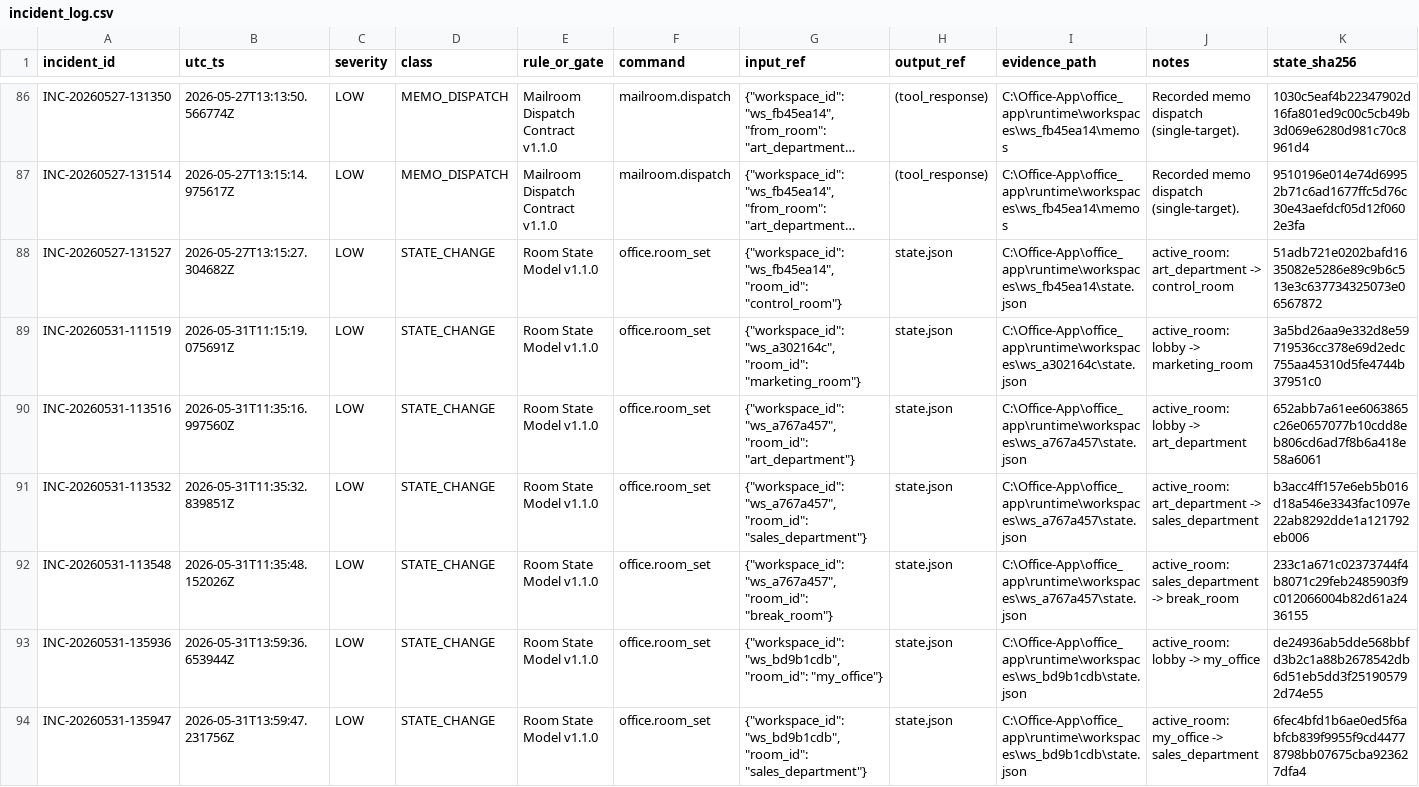
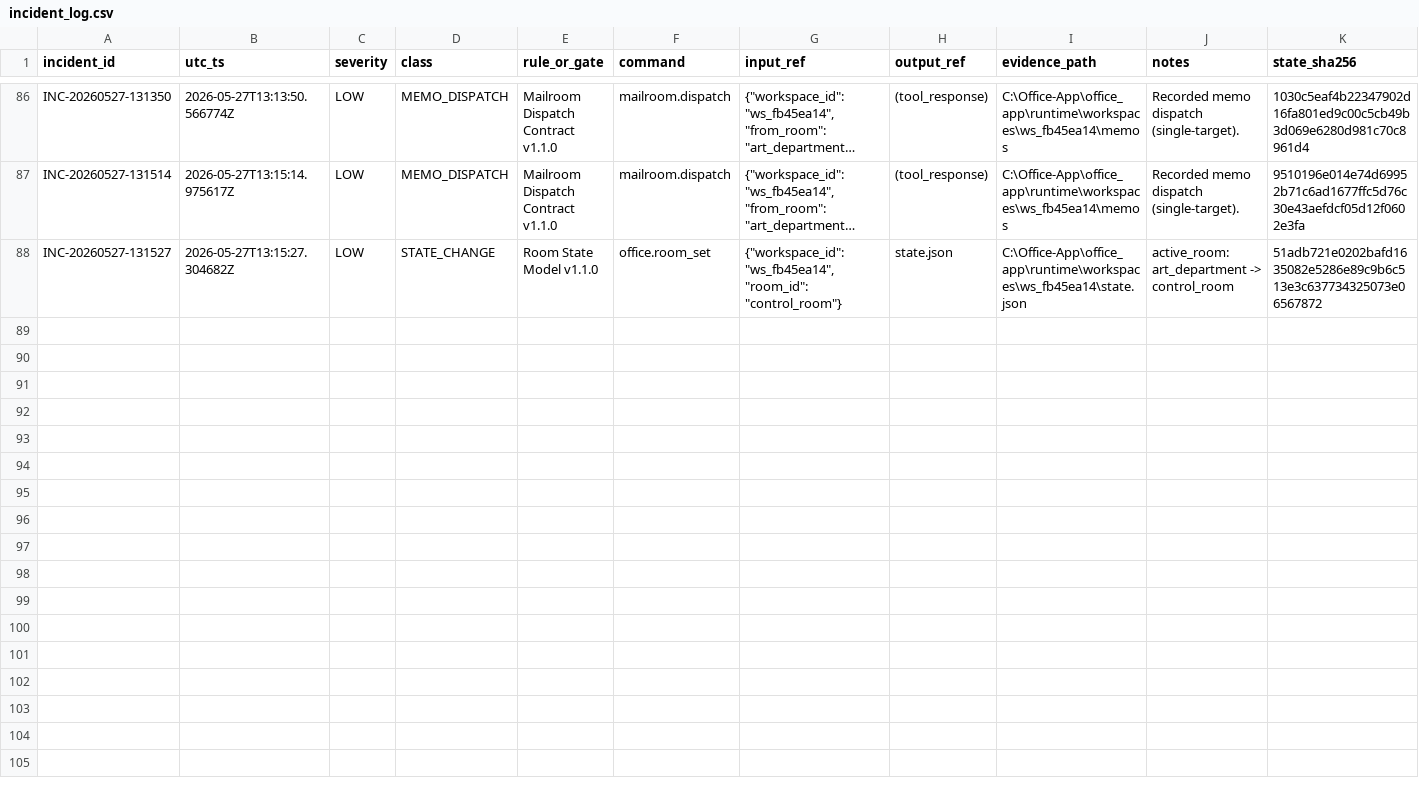
Before and after one commit to time2makecents-ops/veridex, a CSV file: office_app/backend/incident_log.csv, drawn as a sheet; only a part is shown, gaps mark what is left out; long unchanged cells end in …; the diff names each change by its address in the sheet, - before the commit and + after, or states it on an @@ line.

Commit message:
Remove runtime incident log noise

```diff
--- a/office_app/backend/incident_log.csv
+++ b/office_app/backend/incident_log.csv
-row 89: INC-20260531-111519 | 2026-05-31T11:15:19.075691Z | LOW | STATE_CHANGE | Room State Model v1.1.0 | office.room_set | {"workspace_id": "ws_a302164c", "room_id": "marketing_room"} | state.json | C:\Office-App\office_app\runtime\workspaces\ws_a302164c\state.json | active_room: lobby -> marketing_room | 3a5bd26aa9e332d8e59719536cc378e69d2edc755aa45310d5fe4744b37951c0
-row 90: INC-20260531-113516 | 2026-05-31T11:35:16.997560Z | LOW | STATE_CHANGE | Room State Model v1.1.0 | office.room_set | {"workspace_id": "ws_a767a457", "room_id": "art_department"} | state.json | C:\Office-App\office_app\runtime\workspaces\ws_a767a457\state.json | active_room: lobby -> art_department | 652abb7a61ee6063865c26e0657077b10cdd8eb806cd6ad7f8b6a418e58a6061
-row 91: INC-20260531-113532 | 2026-05-31T11:35:32.839851Z | LOW | STATE_CHANGE | Room State Model v1.1.0 | office.room_set | {"workspace_id": "ws_a767a457", "room_id": "sales_department"} | state.json | C:\Office-App\office_app\runtime\workspaces\ws_a767a457\state.json | active_room: art_department -> sales_department | b3acc4ff157e6eb5b016d18a546e3343fac1097e22ab8292dde1a121792eb006
-row 92: INC-20260531-113548 | 2026-05-31T11:35:48.152026Z | LOW | STATE_CHANGE | Room State Model v1.1.0 | office.room_set | {"workspace_id": "ws_a767a457", "room_id": "break_room"} | state.json | C:\Office-App\office_app\runtime\workspaces\ws_a767a457\state.json | active_room: sales_department -> break_room | 233c1a671c02373744f4b8071c29feb2485903f9c012066004b82d61a2436155
-row 93: INC-20260531-135936 | 2026-05-31T13:59:36.653944Z | LOW | STATE_CHANGE | Room State Model v1.1.0 | office.room_set | {"workspace_id": "ws_bd9b1cdb", "room_id": "my_office"} | state.json | C:\Office-App\office_app\runtime\workspaces\ws_bd9b1cdb\state.json | active_room: lobby -> my_office | de24936ab5dde568bbfd3b2c1a88b2678542db6d51eb5dd3f251905792d74e55
-row 94: INC-20260531-135947 | 2026-05-31T13:59:47.231756Z | LOW | STATE_CHANGE | Room State Model v1.1.0 | office.room_set | {"workspace_id": "ws_bd9b1cdb", "room_id": "sales_department"} | state.json | C:\Office-App\office_app\runtime\workspaces\ws_bd9b1cdb\state.json | active_room: my_office -> sales_department | 6fec4bfd1b6ae0ed5f6abfcb839f9955f9cd44778798bb07675cba923627dfa4
```
